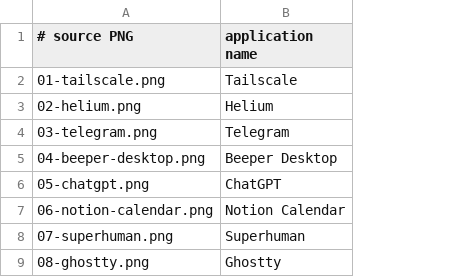
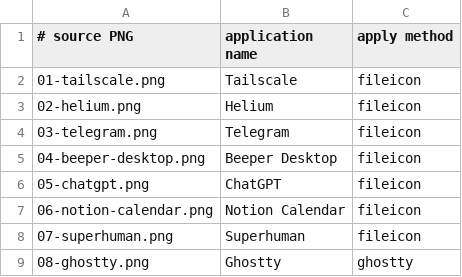
Before and after one commit to OxFrancesco/BuddyDock, a TSV file: icon-packs/claymation-black-white/manifest.tsv, drawn as a sheet; the diff names each change by its address in the sheet, - before the commit and + after, or states it on an @@ line.

```diff
--- a/icon-packs/claymation-black-white/manifest.tsv
+++ b/icon-packs/claymation-black-white/manifest.tsv
+column C (apply method), rows 2-9: fileicon | fileicon | fileicon | fileicon | fileicon | fileicon | fileicon | ghostty
```
Also changed, not shown: 5 other files.
